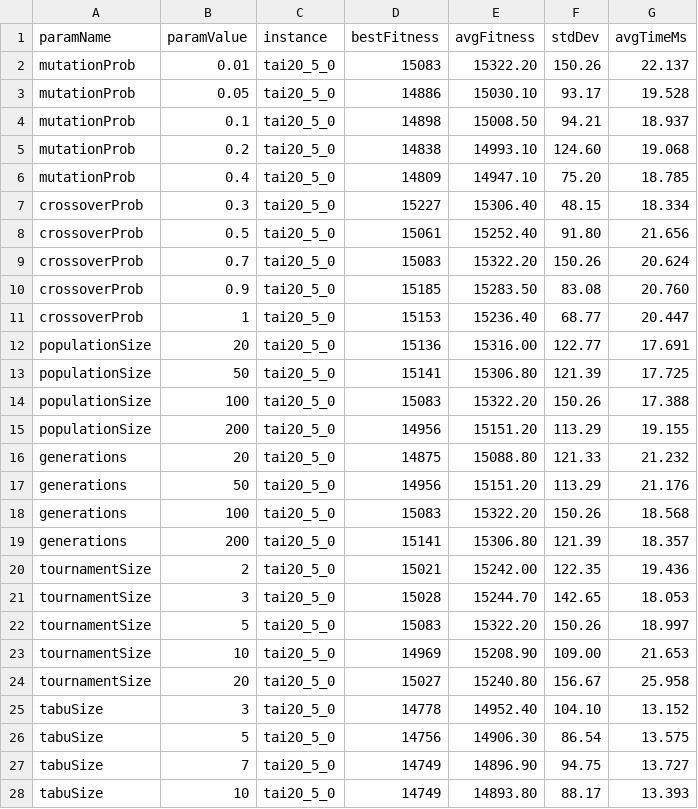
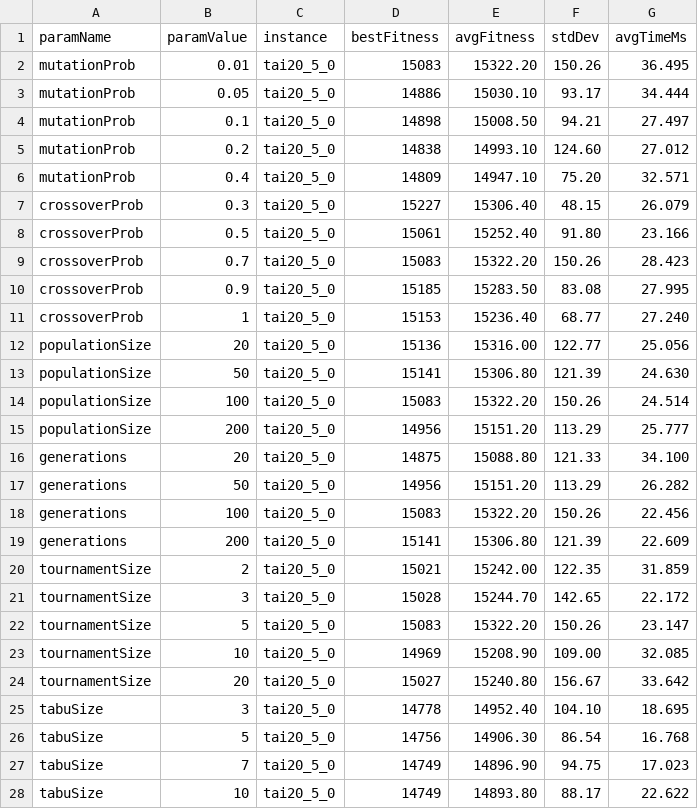
Before and after one commit to abhuiyan00/OptimizationMethods, a CSV file: first_project/results/params_tai20_5_0.csv, drawn as a sheet; only a part is shown; the diff covers the shown part only.

Commit message:
results: update parameter sweep metrics including ILS parameters

```diff
--- a/first_project/results/params_tai20_5_0.csv
+++ b/first_project/results/params_tai20_5_0.csv
@@ -1,28 +1,28 @@
 paramName,paramValue,instance,bestFitness,avgFitness,stdDev,avgTimeMs
-mutationProb,0.01,tai20_5_0,15083,15322.20,150.26,22.137
-mutationProb,0.05,tai20_5_0,14886,15030.10,93.17,19.528
-mutationProb,0.1,tai20_5_0,14898,15008.50,94.21,18.937
-mutationProb,0.2,tai20_5_0,14838,14993.10,124.60,19.068
-mutationProb,0.4,tai20_5_0,14809,14947.10,75.20,18.785
-crossoverProb,0.3,tai20_5_0,15227,15306.40,48.15,18.334
-crossoverProb,0.5,tai20_5_0,15061,15252.40,91.80,21.656
-crossoverProb,0.7,tai20_5_0,15083,15322.20,150.26,20.624
-crossoverProb,0.9,tai20_5_0,15185,15283.50,83.08,20.760
-crossoverProb,1,tai20_5_0,15153,15236.40,68.77,20.447
-populationSize,20,tai20_5_0,15136,15316.00,122.77,17.691
-populationSize,50,tai20_5_0,15141,15306.80,121.39,17.725
-populationSize,100,tai20_5_0,15083,15322.20,150.26,17.388
-populationSize,200,tai20_5_0,14956,15151.20,113.29,19.155
-generations,20,tai20_5_0,14875,15088.80,121.33,21.232
-generations,50,tai20_5_0,14956,15151.20,113.29,21.176
-generations,100,tai20_5_0,15083,15322.20,150.26,18.568
-generations,200,tai20_5_0,15141,15306.80,121.39,18.357
-tournamentSize,2,tai20_5_0,15021,15242.00,122.35,19.436
-tournamentSize,3,tai20_5_0,15028,15244.70,142.65,18.053
-tournamentSize,5,tai20_5_0,15083,15322.20,150.26,18.997
-tournamentSize,10,tai20_5_0,14969,15208.90,109.00,21.653
-tournamentSize,20,tai20_5_0,15027,15240.80,156.67,25.958
-tabuSize,3,tai20_5_0,14778,14952.40,104.10,13.152
-tabuSize,5,tai20_5_0,14756,14906.30,86.54,13.575
-tabuSize,7,tai20_5_0,14749,14896.90,94.75,13.727
-tabuSize,10,tai20_5_0,14749,14893.80,88.17,13.393
+mutationProb,0.01,tai20_5_0,15083,15322.20,150.26,36.495
+mutationProb,0.05,tai20_5_0,14886,15030.10,93.17,34.444
+mutationProb,0.1,tai20_5_0,14898,15008.50,94.21,27.497
+mutationProb,0.2,tai20_5_0,14838,14993.10,124.60,27.012
+mutationProb,0.4,tai20_5_0,14809,14947.10,75.20,32.571
+crossoverProb,0.3,tai20_5_0,15227,15306.40,48.15,26.079
+crossoverProb,0.5,tai20_5_0,15061,15252.40,91.80,23.166
+crossoverProb,0.7,tai20_5_0,15083,15322.20,150.26,28.423
+crossoverProb,0.9,tai20_5_0,15185,15283.50,83.08,27.995
+crossoverProb,1,tai20_5_0,15153,15236.40,68.77,27.240
+populationSize,20,tai20_5_0,15136,15316.00,122.77,25.056
+populationSize,50,tai20_5_0,15141,15306.80,121.39,24.630
+populationSize,100,tai20_5_0,15083,15322.20,150.26,24.514
+populationSize,200,tai20_5_0,14956,15151.20,113.29,25.777
+generations,20,tai20_5_0,14875,15088.80,121.33,34.100
+generations,50,tai20_5_0,14956,15151.20,113.29,26.282
+generations,100,tai20_5_0,15083,15322.20,150.26,22.456
+generations,200,tai20_5_0,15141,15306.80,121.39,22.609
+tournamentSize,2,tai20_5_0,15021,15242.00,122.35,31.859
+tournamentSize,3,tai20_5_0,15028,15244.70,142.65,22.172
+tournamentSize,5,tai20_5_0,15083,15322.20,150.26,23.147
+tournamentSize,10,tai20_5_0,14969,15208.90,109.00,32.085
+tournamentSize,20,tai20_5_0,15027,15240.80,156.67,33.642
+tabuSize,3,tai20_5_0,14778,14952.40,104.10,18.695
+tabuSize,5,tai20_5_0,14756,14906.30,86.54,16.768
+tabuSize,7,tai20_5_0,14749,14896.90,94.75,17.023
+tabuSize,10,tai20_5_0,14749,14893.80,88.17,22.622
```
Also changed, not shown: 9 added rows and 2 edited cells elsewhere in this file.
